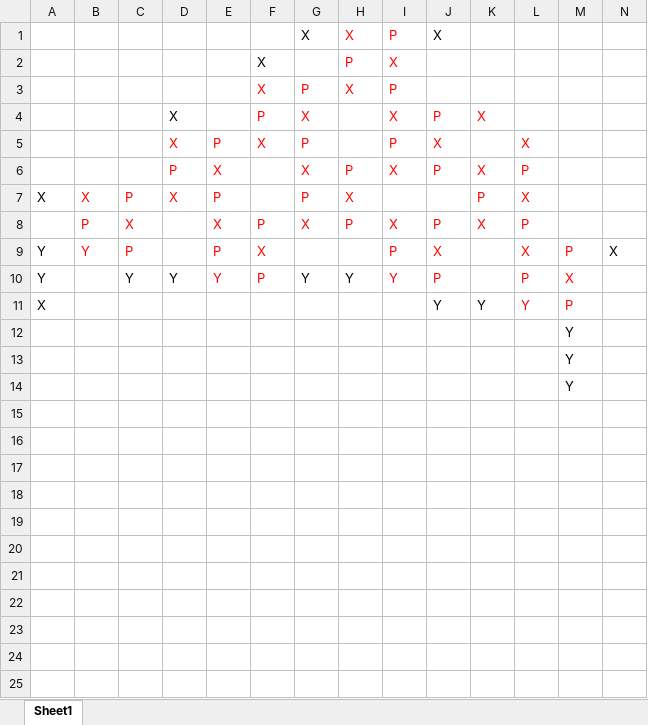
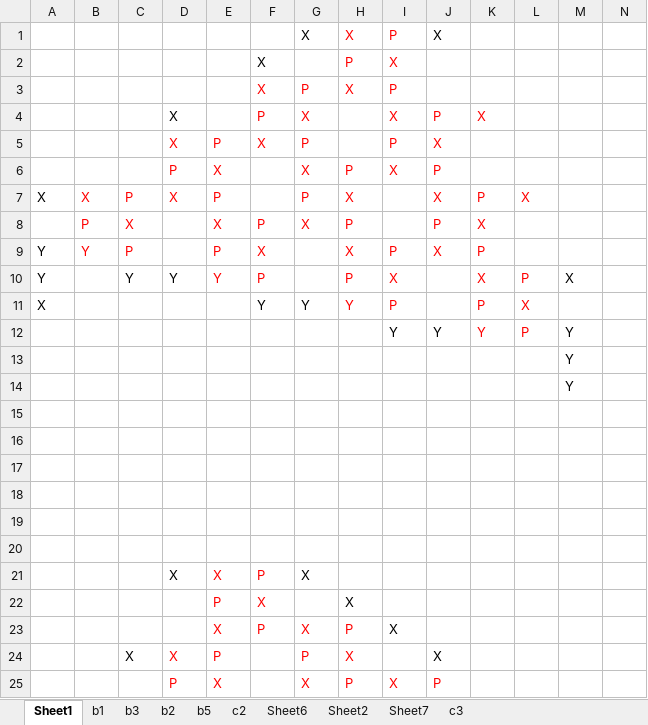
Before and after one commit to PittYHL/Elastic_MBQC, an Excel workbook: example/qft5ela.xlsx, sheet Sheet1, drawn as a sheet; only a part is shown; values as stored, in another font and other column widths than the file's, no borders; removed rows and columns are numbered as before the commit, all else as after; the diff covers the shown part only; the diff names each change by its address in the sheet, - before the commit and + after, or states it on an @@ line.

```diff
--- a/example/qft5ela.xlsx (sheet Sheet1)
+++ b/example/qft5ela.xlsx (sheet Sheet1)
+sheet tab: b1
+sheet tab: b3
+sheet tab: b2
+sheet tab: b5
+sheet tab: c2
+sheet tab: Sheet6
+sheet tab: Sheet2
+sheet tab: Sheet7
+sheet tab: c3
-L5: X
+L5: (empty)
-K6: X
+K6: (empty)
-L6: P
+L6: (empty)
-J7: (empty)
+J7: X
-I8: X
+I8: (empty)
-L8: P
+L8: (empty)
-H9: (empty)
+H9: X
-K9: (empty)
+K9: P
-L9: X
+L9: (empty)
-M9: P
+M9: (empty)
-N9: X
+N9: (empty)
-G10: Y
+G10: (empty)
-H10: Y
+H10: P
-H10 text colour: black
+H10 text colour: #FF0000
-I10: Y
+I10: X
-J10: P
+J10: (empty)
-K10: (empty)
+K10: X
-M10 text colour: #FF0000
+M10 text colour: black
-row 11: X |  |  |  |  |  |  |  |  | Y | Y | Y | P
+row 11: X |  |  |  |  | Y | Y | Y | P |  | P | X
+row 12:  |  |  |  |  |  |  |  | Y | Y | Y | P | Y
-M15: Y
+M15: (empty)
+row 16: (empty)
+row 17: (empty)
+row 18: (empty)
+row 19: (empty)
+row 20: (empty)
+row 21:  |  |  | X | X | P | X
+row 22:  |  |  |  | P | X |  | X
+row 23:  |  |  |  | X | P | X | P | X
+row 24:  |  | X | X | P |  | P | X |  | X
+row 25:  |  |  | P | X |  | X | P | X | P
```
Also changed, not shown: 9 added rows elsewhere in this sheet, 2 other files.
